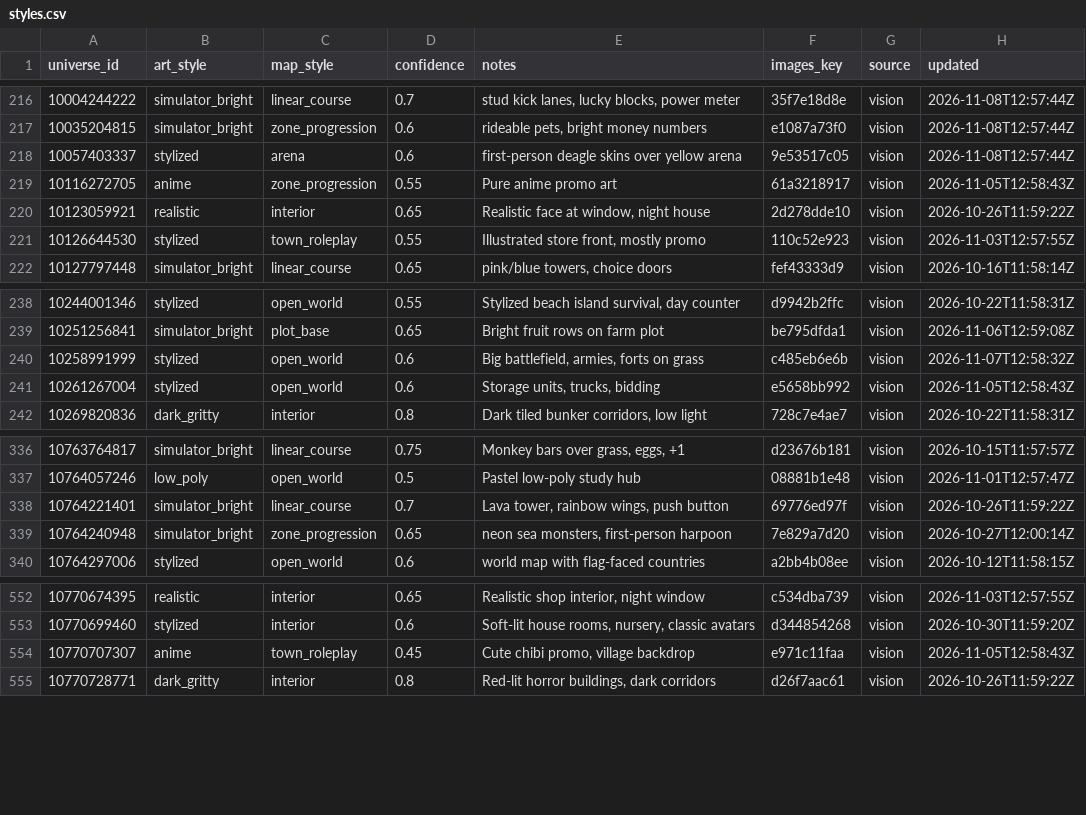
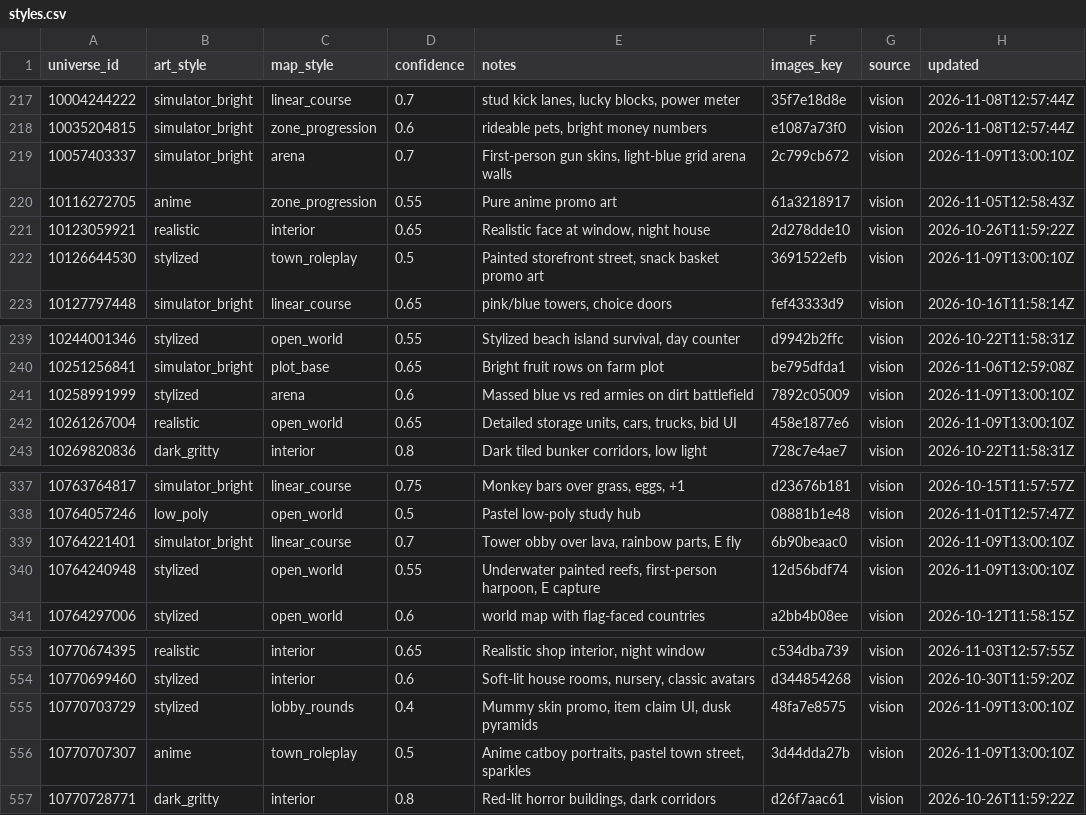
Before and after one commit to Smoove061/roblox-trend-tracker, a CSV file: data/styles.csv, drawn as a sheet; only a part is shown, gaps mark what is left out; the diff covers the shown part only.

```diff
--- a/data/styles.csv
+++ b/data/styles.csv
@@ -217,6 +218,6 @@ universe_id,art_style,map_style,confidence,notes,images_key,source,updated
 10035204815,simulator_bright,zone_progression,0.6,"rideable pets, bright money numbers",e1087a73f0,vision,2026-11-08T12:57:44Z
-10057403337,stylized,arena,0.6,first-person deagle skins over yellow arena,9e53517c05,vision,2026-11-08T12:57:44Z
+10057403337,simulator_bright,arena,0.7,"First-person gun skins, light-blue grid arena walls",2c799cb672,vision,2026-11-09T13:00:10Z
 10116272705,anime,zone_progression,0.55,Pure anime promo art,61a3218917,vision,2026-11-05T12:58:43Z
 10123059921,realistic,interior,0.65,"Realistic face at window, night house",2d278dde10,vision,2026-10-26T11:59:22Z
-10126644530,stylized,town_roleplay,0.55,"Illustrated store front, mostly promo",110c52e923,vision,2026-11-03T12:57:55Z
+10126644530,stylized,town_roleplay,0.5,"Painted storefront street, snack basket promo art",3691522efb,vision,2026-11-09T13:00:10Z
 10127797448,simulator_bright,linear_course,0.65,"pink/blue towers, choice doors",fef43333d9,vision,2026-10-16T11:58:14Z
@@ -239,4 +240,4 @@ universe_id,art_style,map_style,confidence,notes,images_key,source,updated
 10251256841,simulator_bright,plot_base,0.65,Bright fruit rows on farm plot,be795dfda1,vision,2026-11-06T12:59:08Z
-10258991999,stylized,open_world,0.6,"Big battlefield, armies, forts on grass",c485eb6e6b,vision,2026-11-07T12:58:32Z
-10261267004,stylized,open_world,0.6,"Storage units, trucks, bidding",e5658bb992,vision,2026-11-05T12:58:43Z
+10258991999,stylized,arena,0.6,Massed blue vs red armies on dirt battlefield,7892c05009,vision,2026-11-09T13:00:10Z
+10261267004,realistic,open_world,0.65,"Detailed storage units, cars, trucks, bid UI",458e1877e6,vision,2026-11-09T13:00:10Z
 10269820836,dark_gritty,interior,0.8,"Dark tiled bunker corridors, low light",728c7e4ae7,vision,2026-10-22T11:58:31Z
@@ -337,4 +338,4 @@ universe_id,art_style,map_style,confidence,notes,images_key,source,updated
 10764057246,low_poly,open_world,0.5,Pastel low-poly study hub,08881b1e48,vision,2026-11-01T12:57:47Z
-10764221401,simulator_bright,linear_course,0.7,"Lava tower, rainbow wings, push button",69776ed97f,vision,2026-10-26T11:59:22Z
-10764240948,simulator_bright,zone_progression,0.65,"neon sea monsters, first-person harpoon",7e829a7d20,vision,2026-10-27T12:00:14Z
+10764221401,simulator_bright,linear_course,0.7,"Tower obby over lava, rainbow parts, E fly",6b90beaac0,vision,2026-11-09T13:00:10Z
+10764240948,stylized,open_world,0.55,"Underwater painted reefs, first-person harpoon, E capture",12d56bdf74,vision,2026-11-09T13:00:10Z
 10764297006,stylized,open_world,0.6,world map with flag-faced countries,a2bb4b08ee,vision,2026-10-12T11:58:15Z
@@ -553,3 +554,4 @@ universe_id,art_style,map_style,confidence,notes,images_key,source,updated
 10770699460,stylized,interior,0.6,"Soft-lit house rooms, nursery, classic avatars",d344854268,vision,2026-10-30T11:59:20Z
-10770707307,anime,town_roleplay,0.45,"Cute chibi promo, village backdrop",e971c11faa,vision,2026-11-05T12:58:43Z
+10770703729,stylized,lobby_rounds,0.4,"Mummy skin promo, item claim UI, dusk pyramids",48fa7e8575,vision,2026-11-09T13:00:10Z
+10770707307,anime,town_roleplay,0.5,"Anime catboy portraits, pastel town street, sparkles",3d44dda27b,vision,2026-11-09T13:00:10Z
 10770728771,dark_gritty,interior,0.8,"Red-lit horror buildings, dark corridors",d26f7aac61,vision,2026-10-26T11:59:22Z
```
Also changed, not shown: 1 added row and 152 edited cells elsewhere in this file, 5 other files.
